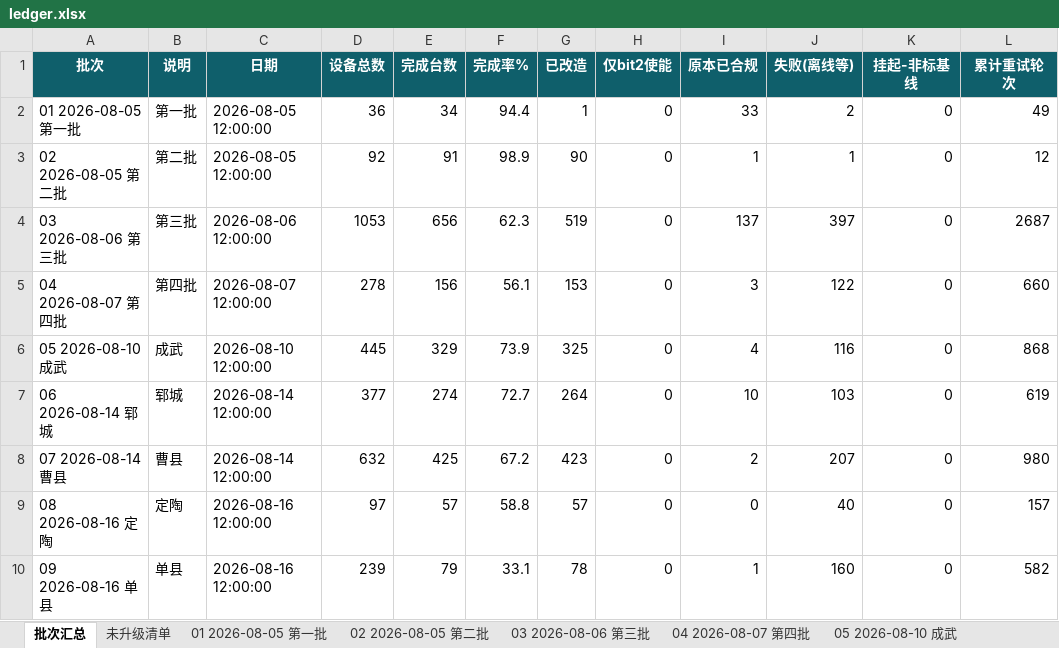
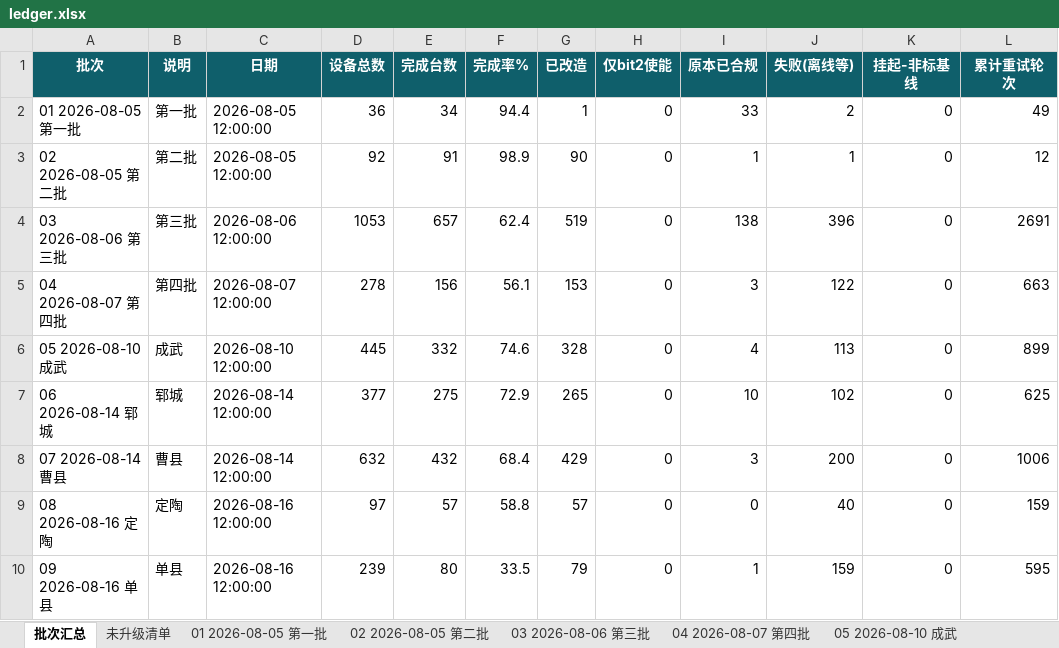
Before and after one commit to Lomolanisgo/Growatt-SGCCSD, an Excel workbook: ledger.xlsx, sheet 批次汇总, drawn as a sheet; only a part is shown; values as stored, in another font and other column widths than the file's, no borders; the diff covers the shown part only; the diff names each change by its address in the sheet, - before the commit and + after, or states it on an @@ line.

```diff
--- a/ledger.xlsx (sheet 批次汇总)
+++ b/ledger.xlsx (sheet 批次汇总)
-E4 (完成台数): 656
+E4 (完成台数): 657
-F4 (完成率%): 62.3
+F4 (完成率%): 62.4
-I4 (原本已合规): 137
+I4 (原本已合规): 138
-J4 (失败(离线等)): 397
+J4 (失败(离线等)): 396
-L4 (累计重试轮次): 2687
+L4 (累计重试轮次): 2691
-L5 (累计重试轮次): 660
+L5 (累计重试轮次): 663
-E6 (完成台数): 329
+E6 (完成台数): 332
-F6 (完成率%): 73.9
+F6 (完成率%): 74.6
-G6 (已改造): 325
+G6 (已改造): 328
-J6 (失败(离线等)): 116
+J6 (失败(离线等)): 113
-L6 (累计重试轮次): 868
+L6 (累计重试轮次): 899
-E7 (完成台数): 274
+E7 (完成台数): 275
-F7 (完成率%): 72.7
+F7 (完成率%): 72.9
-G7 (已改造): 264
+G7 (已改造): 265
-J7 (失败(离线等)): 103
+J7 (失败(离线等)): 102
-L7 (累计重试轮次): 619
+L7 (累计重试轮次): 625
-E8 (完成台数): 425
+E8 (完成台数): 432
-F8 (完成率%): 67.2
+F8 (完成率%): 68.4
-G8 (已改造): 423
+G8 (已改造): 429
-I8 (原本已合规): 2
+I8 (原本已合规): 3
-J8 (失败(离线等)): 207
+J8 (失败(离线等)): 200
-L8 (累计重试轮次): 980
+L8 (累计重试轮次): 1006
-L9 (累计重试轮次): 157
+L9 (累计重试轮次): 159
-E10 (完成台数): 79
+E10 (完成台数): 80
-F10 (完成率%): 33.1
+F10 (完成率%): 33.5
-G10 (已改造): 78
+G10 (已改造): 79
-J10 (失败(离线等)): 160
+J10 (失败(离线等)): 159
-L10 (累计重试轮次): 582
+L10 (累计重试轮次): 595
```
Also changed, not shown: 58 edited cells elsewhere in this sheet, sheet 未升级清单, sheet 12 2026-08-20 岱岳, sheet 13 2026-08-20 新泰, sheet 14 2026-08-20 肥城, sheet 16 2026-08-20 东平, sheet 17 2026-08-20 泰山, 12 more sheets, 1 other file.
